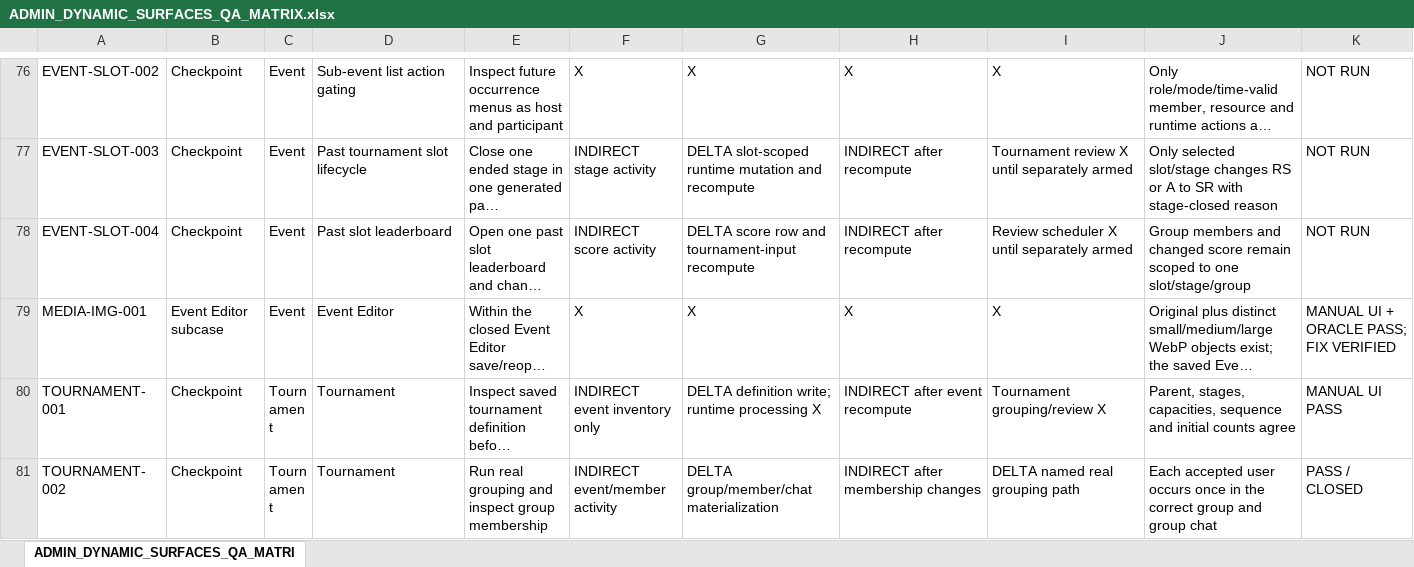
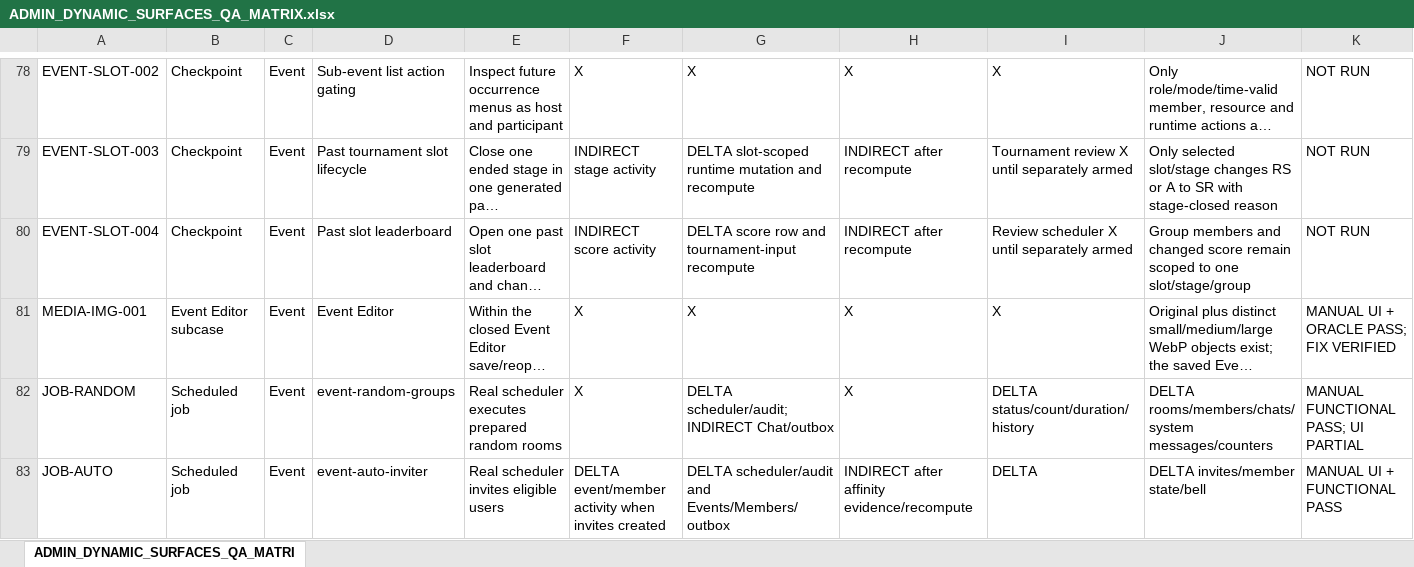
Before and after one commit to fssrepository/myscoutee-backend, an Excel workbook: guides/qa/matrices/ADMIN_DYNAMIC_SURFACES_QA_MATRIX.xlsx, sheet ADMIN_DYNAMIC_SURFACES_QA_MATRI, drawn as a sheet; only a part is shown, gaps mark what is left out; the shorter side is filled out with more unchanged rows; long unchanged cells end in …; values as stored, in another font and other column widths than the file's, no cell formats; rows hold the shown columns only; the diff covers the shown part only; the diff names each change by its address in the sheet, - before the commit and + after, or states it on an @@ line.

Commit message:
[MSC-60, MSC-63, MSC-67, MSC-68] Publish QA guidance and paperback editions
Consolidate the local-VM QA manual, matrix/handoff updates,
paperback/publication artifacts and the recorded frontend Pages refreshes.

Original-snapshot: fb6a3ea3b4c86be423e65ccaa57533c9d088edbc

Tasks: fssrepository/myscoutee-roadmap#60, fssrepository/myscoutee-roadmap#63, fssrepository/myscoutee-roadmap#67, fssrepository/myscoutee-roadmap#68

```diff
--- a/guides/qa/matrices/ADMIN_DYNAMIC_SURFACES_QA_MATRIX.xlsx (sheet ADMIN_DYNAMIC_SURFACES_QA_MATRI)
+++ b/guides/qa/matrices/ADMIN_DYNAMIC_SURFACES_QA_MATRIX.xlsx (sheet ADMIN_DYNAMIC_SURFACES_QA_MATRI)
+row 82: JOB-RANDOM | Scheduled job | Event | event-random-groups | Real scheduler executes prepared random rooms | X | DELTA scheduler/audit; INDIRECT Chat/outbox | X | DELTA status/count/duration/history | DELTA rooms/members/chats/system messages/counters | MANUAL FUNCTIONAL PASS; UI PARTIAL
+row 83: JOB-AUTO | Scheduled job | Event | event-auto-inviter | Real scheduler invites eligible users | DELTA event/member activity when invites created | DELTA scheduler/audit and Events/Members/outbox | INDIRECT after affinity evidence/recompute | DELTA | DELTA invites/member state/bell | MANUAL UI + FUNCTIONAL PASS
```
Also changed, not shown: 46 added rows, 48 removed rows and 36 edited cells elsewhere in this sheet, cell formats, hidden cells, 52 other files.
